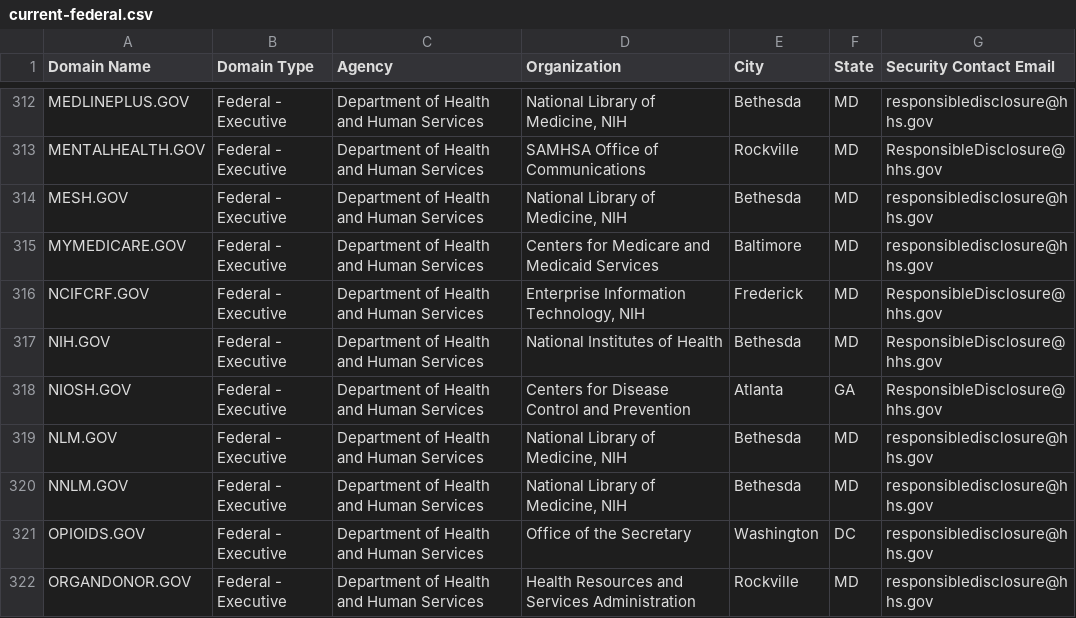
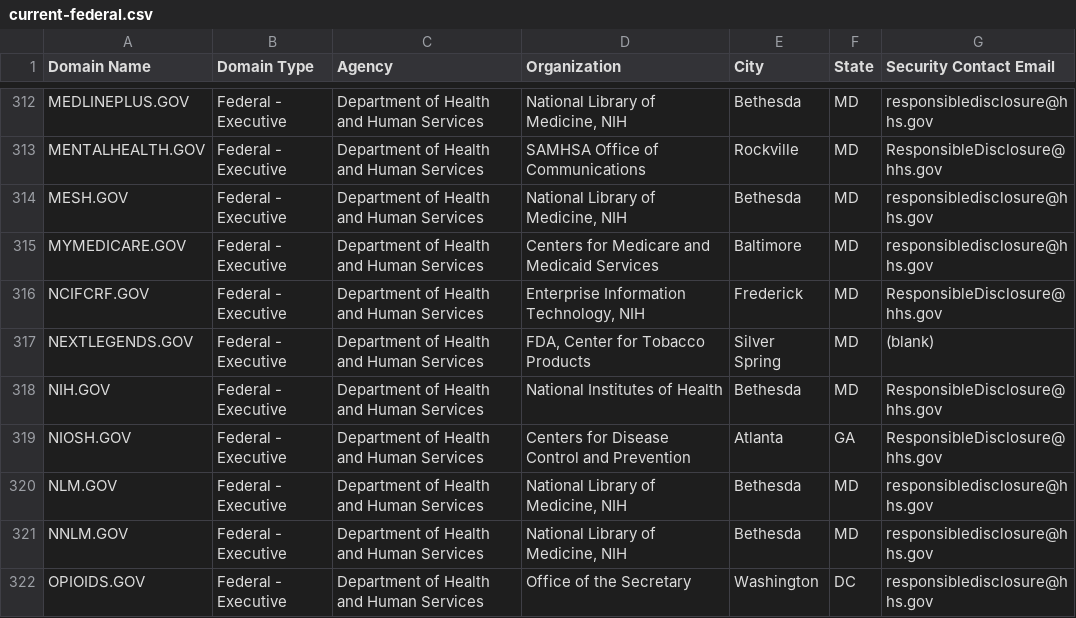
Before and after one commit to climber-girl/dotgov-data, a CSV file: current-federal.csv, drawn as a sheet; only a part is shown, gaps mark what is left out; the shorter side is filled out with more unchanged rows; the diff names each change by its address in the sheet, - before the commit and + after, or states it on an @@ line.

Commit message:
Flat: latest data (2022-03-29T06:28:08.357Z) {   "date": "2022-03-29T06:28:08.357Z",   "files": [     {       "name": "current-federal.csv",       "deltaBytes": 136,       "source": "https://domains.dotgov.gov/dotgov-web/publicreports/current-federal"     },     {       "name": "current-full.csv",       "deltaBytes": 1124,       "source": "https://domains.dotgov.gov/dotgov-web/publicreports/current-full"     }   ] }

```diff
--- a/current-federal.csv
+++ b/current-federal.csv
+row 317: NEXTLEGENDS.GOV | Federal - Executive | Department of Health and Human Services | FDA, Center for Tobacco Products | Silver Spring | MD | (blank)
```
Also changed, not shown: current-full.csv.
